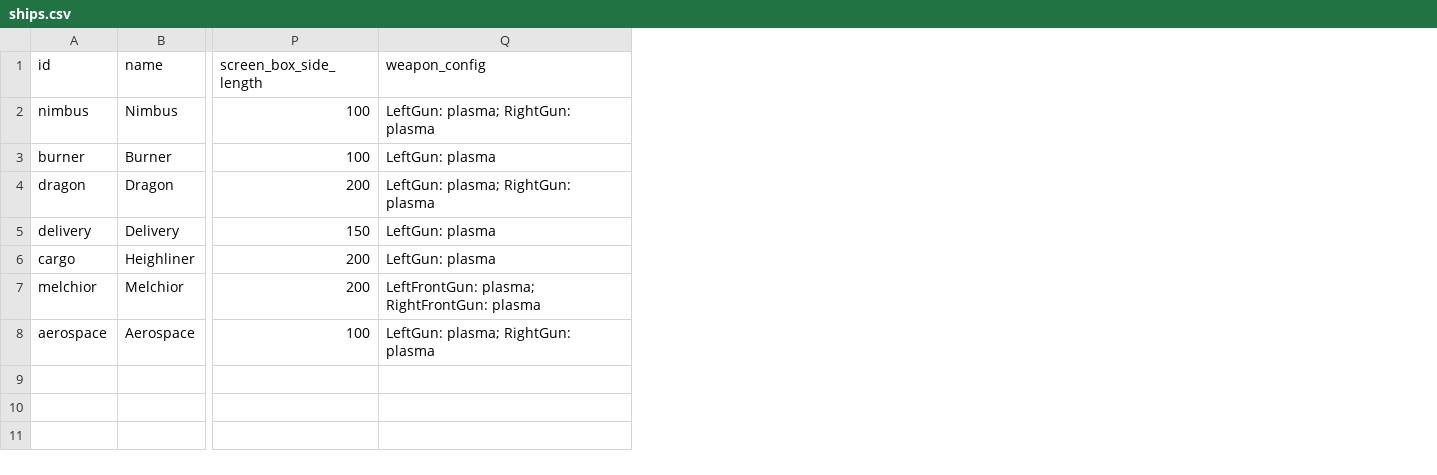
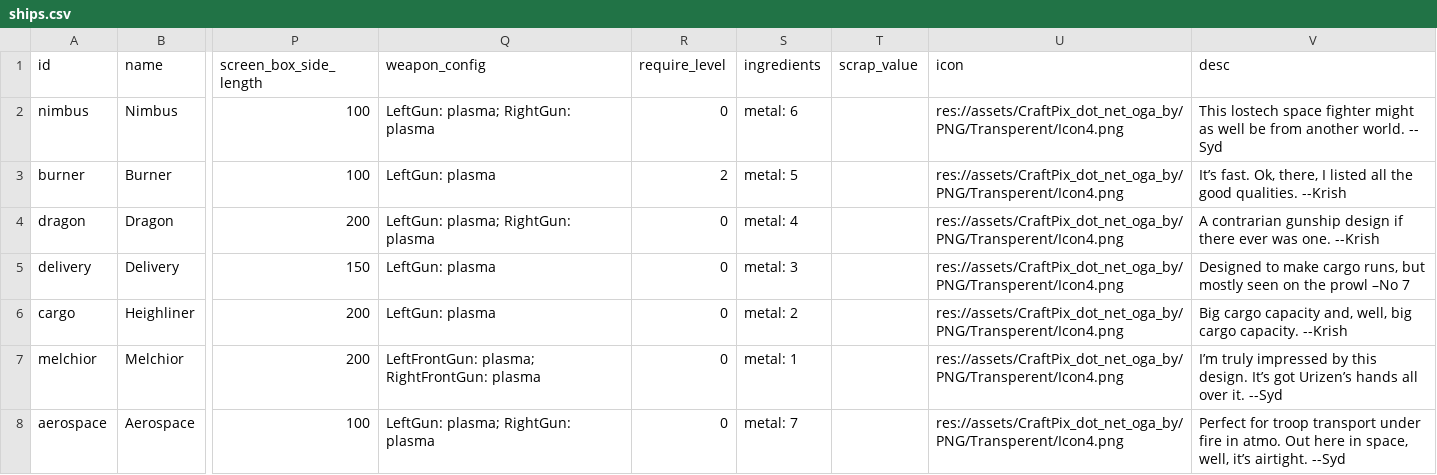
Before and after one commit to EamonnMR/galactic-night, a CSV file: data/ships.csv, drawn as a sheet; only a part is shown, gaps mark what is left out; the diff names each change by its address in the sheet, - before the commit and + after, or states it on an @@ line.

Commit message:
Ship crafting kinda-sorta works
Ported straight from Survive.Space with little fuss

```diff
--- a/data/ships.csv
+++ b/data/ships.csv
+column R (require_level), rows 2-8: 0 | 2 | 0 | 0 | 0 | 0 | 0
+column S (ingredients), rows 2-8: metal: 6 | metal: 5 | metal: 4 | metal: 3 | metal: 2 | metal: 1 | metal: 7
+column T (scrap_value), empty
+column U (icon), rows 2-8: all res://assets/CraftPix_dot_net_oga_by/PNG/Transperent/Icon4.png
+column V (desc), rows 2-8: This lostech space fighter might as well be from another world. -- Syd | It’s fast. Ok, there, I listed all the good qualities. --Krish | A contrarian gunship design if there ever was one. --Krish | Designed to make cargo runs, but mostly seen on the prowl –No 7 | Big cargo capacity and, well, big cargo capacity. --Krish | I’m truly impressed by this design. It’s got Urizen’s hands all over it. --Syd | Perfect for troop transport under fire in atmo. Out here in space, well, it’s airtight. --Syd
```
Also changed, not shown: 12 other files.
